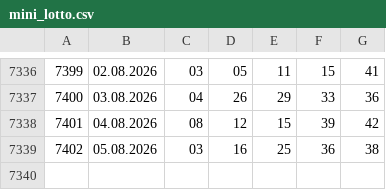
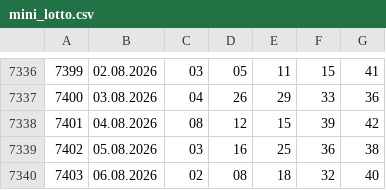
Before and after one commit to Isithunzi000/lotto, a CSV file: data/mini_lotto.csv, drawn as a sheet; only a part is shown, gaps mark what is left out.

```diff
--- a/data/mini_lotto.csv
+++ b/data/mini_lotto.csv
@@ -7339 +7339,2 @@
 7402,05.08.2026,03,16,25,36,38
+7403,06.08.2026,02,08,18,32,40
```
Also changed, not shown: 9 other files.
